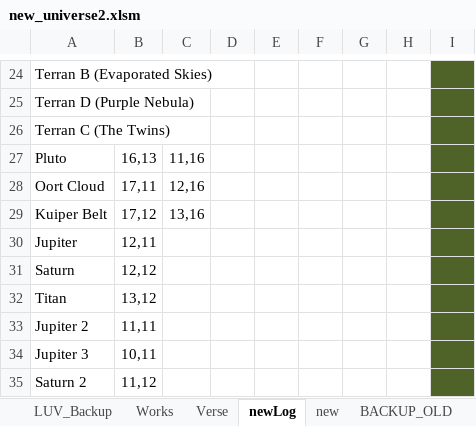
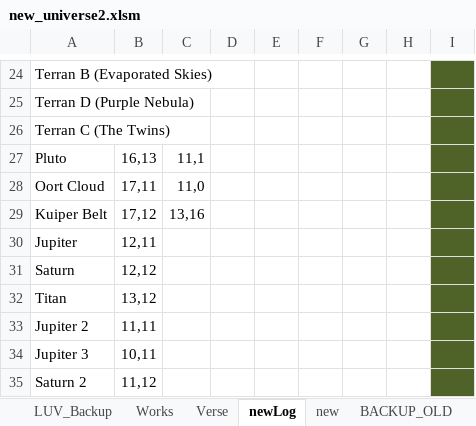
Before and after one commit to vukivan/x3verse, an Excel workbook: new_universe2.xlsm, sheet newLog, drawn as a sheet; only a part is shown, gaps mark what is left out; values as stored, in another font and other column widths than the file's, no borders; the diff names each change by its address in the sheet, - before the commit and + after, or states it on an @@ line.

```diff
--- a/new_universe2.xlsm (sheet newLog)
+++ b/new_universe2.xlsm (sheet newLog)
-C27: 11,16
+C27: 11,1
-C28: 12,16
+C28: 11,0
```
Also changed, not shown: sheet Verse.
